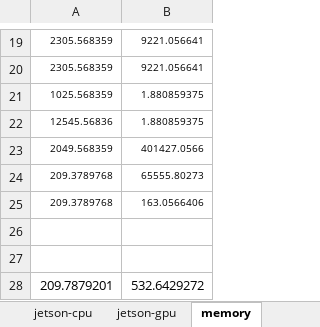
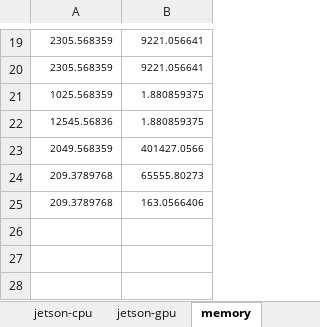
Before and after one commit to jtirana98/SFL-workflow-optimization, an Excel workbook: real_data/vgg19_CIFAR.xlsx, sheet memory, drawn as a sheet; only a part is shown, gaps mark what is left out; values as stored, in another font and other column widths than the file's, no borders; the diff names each change by its address in the sheet, - before the commit and + after, or states it on an @@ line.

```diff
--- a/real_data/vgg19_CIFAR.xlsx (sheet memory)
+++ b/real_data/vgg19_CIFAR.xlsx (sheet memory)
-row 26: (empty)
-row 27: (empty)
-row 28: 209.7879201 | 532.6429272
```
Also changed, not shown: real_data/resnet101_CIFAR.xlsx, 1 other file.
